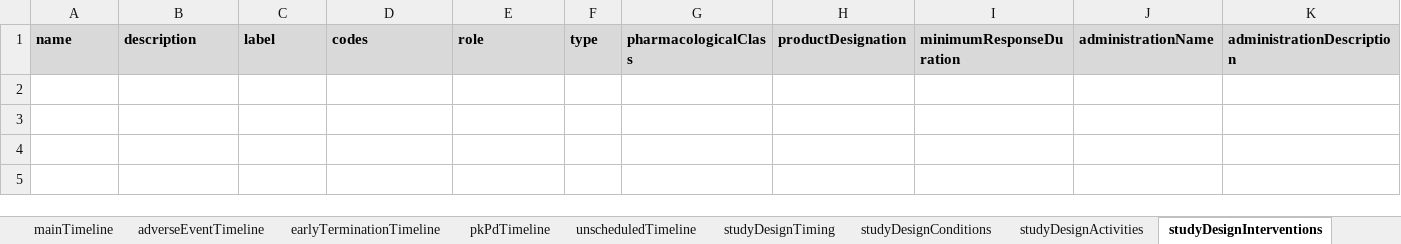
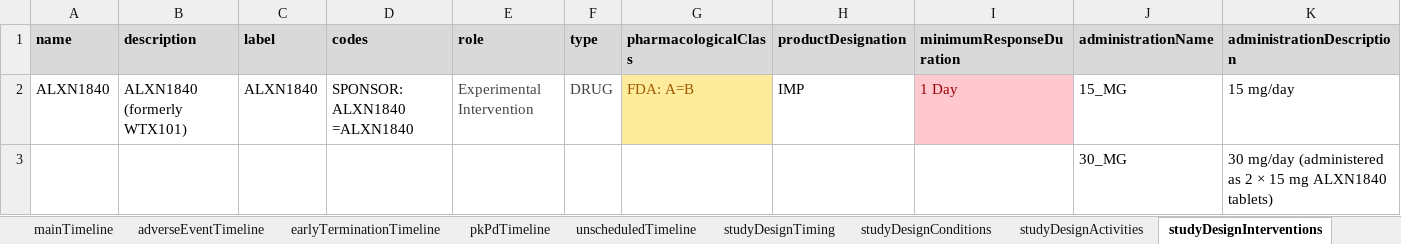
Before and after one commit to data4knowledge/usdm_data, an Excel workbook: source_data/protocols/NCT04573309/NCT04573309.xlsx, sheet studyDesignInterventions, drawn as a sheet; only a part is shown; values as stored, in another font and other column widths than the file's, no borders; rows hold the shown columns only; the diff names each change by its address in the sheet, - before the commit and + after, or states it on an @@ line.

```diff
--- a/source_data/protocols/NCT04573309/NCT04573309.xlsx (sheet studyDesignInterventions)
+++ b/source_data/protocols/NCT04573309/NCT04573309.xlsx (sheet studyDesignInterventions)
+row 2: ALXN1840 | ALXN1840 (formerly WTX101) | ALXN1840 | SPONSOR: ALXN1840 =ALXN1840 | Experimental Intervention | DRUG | FDA: A=B | IMP | 1 Day | 15_MG | 15 mg/day
+row 3:  |  |  |  |  |  |  |  |  | 30_MG | 30 mg/day (administered as 2 × 15 mg ALXN1840 tablets)
```
Also changed, not shown: sheet studyDesignIndications, 2 other files.
